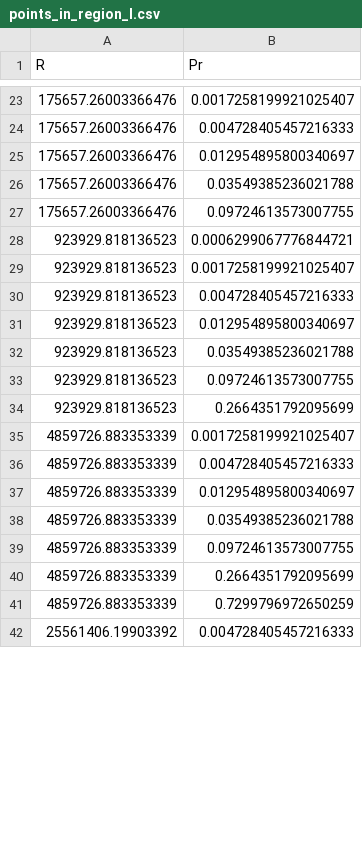
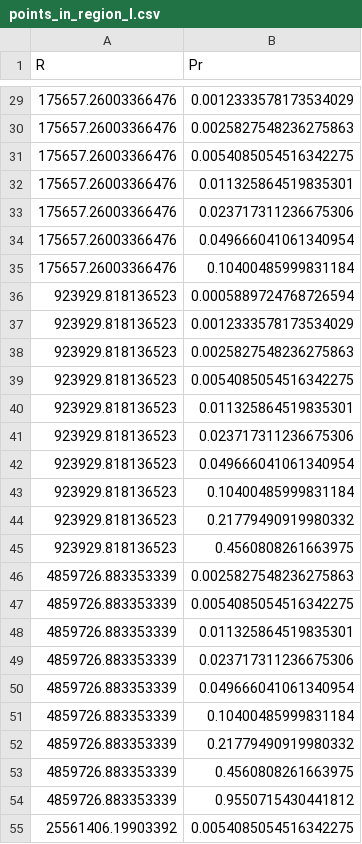
Before and after one commit to edban198/supreme-broccoli, a CSV file: points_in_region_I.csv, drawn as a sheet; only a part is shown, gaps mark what is left out; the diff covers the shown part only.

```diff
--- a/points_in_region_I.csv
+++ b/points_in_region_I.csv
@@ -23,20 +29,27 @@ R,Pr
-175657.26003366476,0.0017258199921025407
-175657.26003366476,0.004728405457216333
-175657.26003366476,0.012954895800340697
-175657.26003366476,0.03549385236021788
-175657.26003366476,0.09724613573007755
-923929.818136523,0.0006299067776844721
-923929.818136523,0.0017258199921025407
-923929.818136523,0.004728405457216333
-923929.818136523,0.012954895800340697
-923929.818136523,0.03549385236021788
-923929.818136523,0.09724613573007755
-923929.818136523,0.2664351792095699
-4859726.883353339,0.0017258199921025407
-4859726.883353339,0.004728405457216333
-4859726.883353339,0.012954895800340697
-4859726.883353339,0.03549385236021788
-4859726.883353339,0.09724613573007755
-4859726.883353339,0.2664351792095699
-4859726.883353339,0.7299796972650259
-25561406.19903392,0.004728405457216333
+175657.26003366476,0.0012333578173534029
+175657.26003366476,0.0025827548236275863
+175657.26003366476,0.0054085054516342275
+175657.26003366476,0.011325864519835301
+175657.26003366476,0.023717311236675306
+175657.26003366476,0.049666041061340954
+175657.26003366476,0.10400485999831184
+923929.818136523,0.0005889724768726594
+923929.818136523,0.0012333578173534029
+923929.818136523,0.0025827548236275863
+923929.818136523,0.0054085054516342275
+923929.818136523,0.011325864519835301
+923929.818136523,0.023717311236675306
+923929.818136523,0.049666041061340954
+923929.818136523,0.10400485999831184
+923929.818136523,0.21779490919980332
+923929.818136523,0.4560808261663975
+4859726.883353339,0.0025827548236275863
+4859726.883353339,0.0054085054516342275
+4859726.883353339,0.011325864519835301
+4859726.883353339,0.023717311236675306
+4859726.883353339,0.049666041061340954
+4859726.883353339,0.10400485999831184
+4859726.883353339,0.21779490919980332
+4859726.883353339,0.4560808261663975
+4859726.883353339,0.9550715430441812
+25561406.19903392,0.0054085054516342275
```
Also changed, not shown: 14 added rows and 37 edited cells elsewhere in this file, 2 other files.
